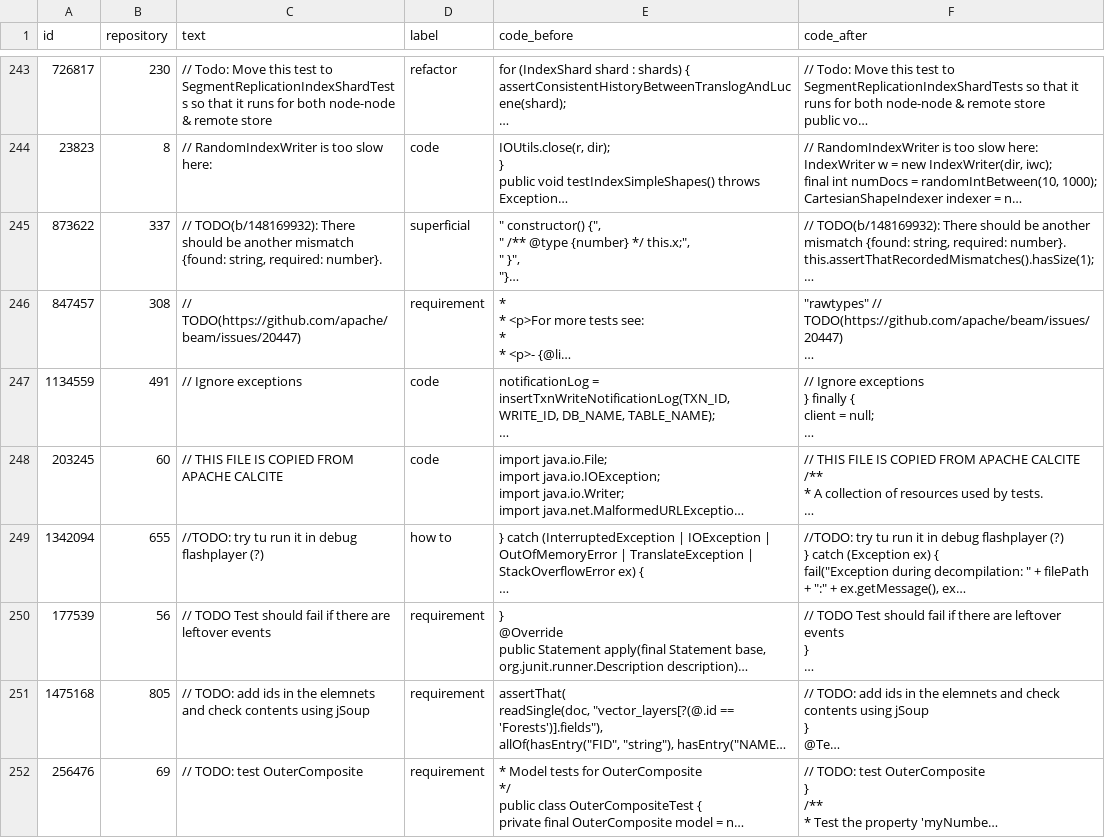
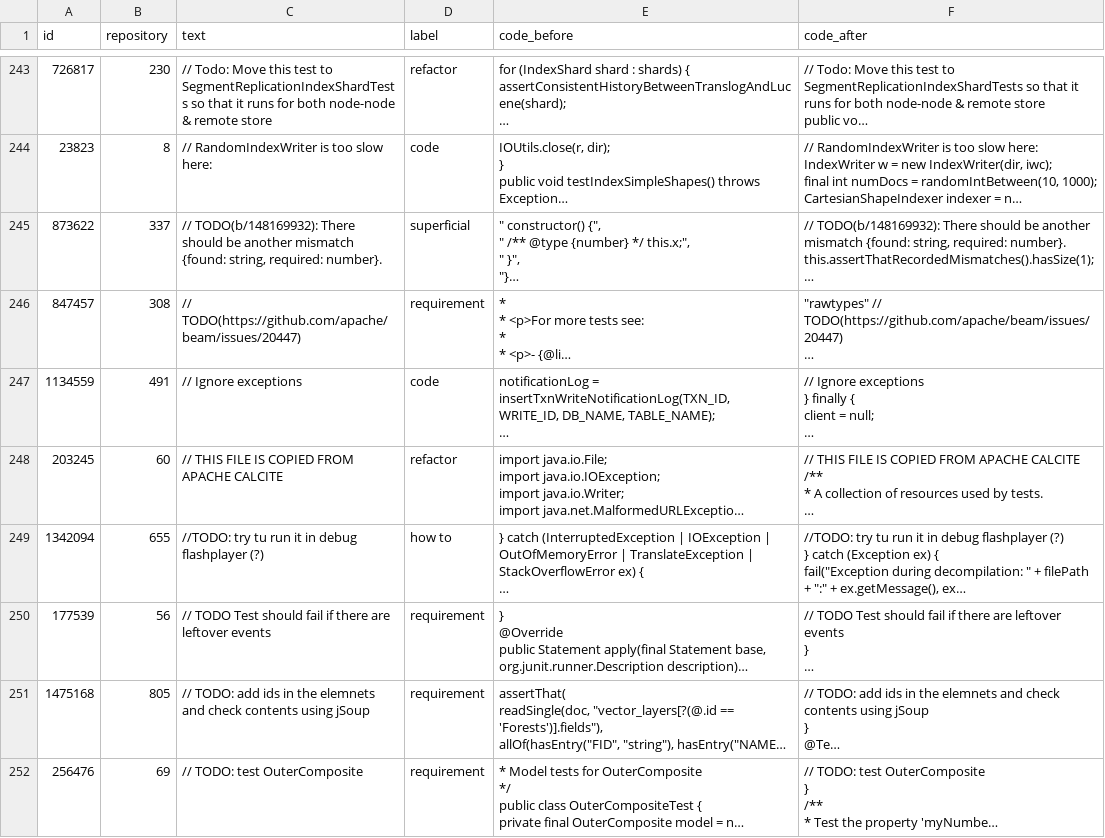
Before and after one commit to SQMLab/technical-debt, a CSV file: data/classify_train.csv, drawn as a sheet; only a part is shown, gaps mark what is left out; long unchanged cells end in …; the diff names each change by its address in the sheet, - before the commit and + after, or states it on an @@ line.

Commit message:
change copy paste from code to refactor debt

```diff
--- a/data/classify_train.csv
+++ b/data/classify_train.csv
-D248 (label): code
+D248 (label): refactor
```
